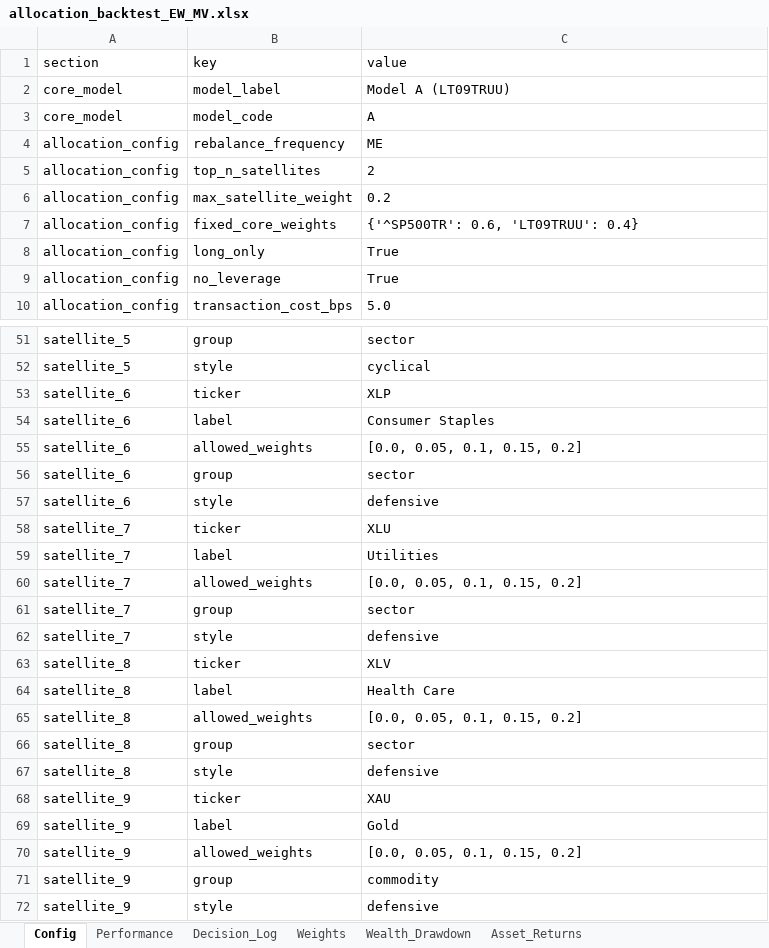
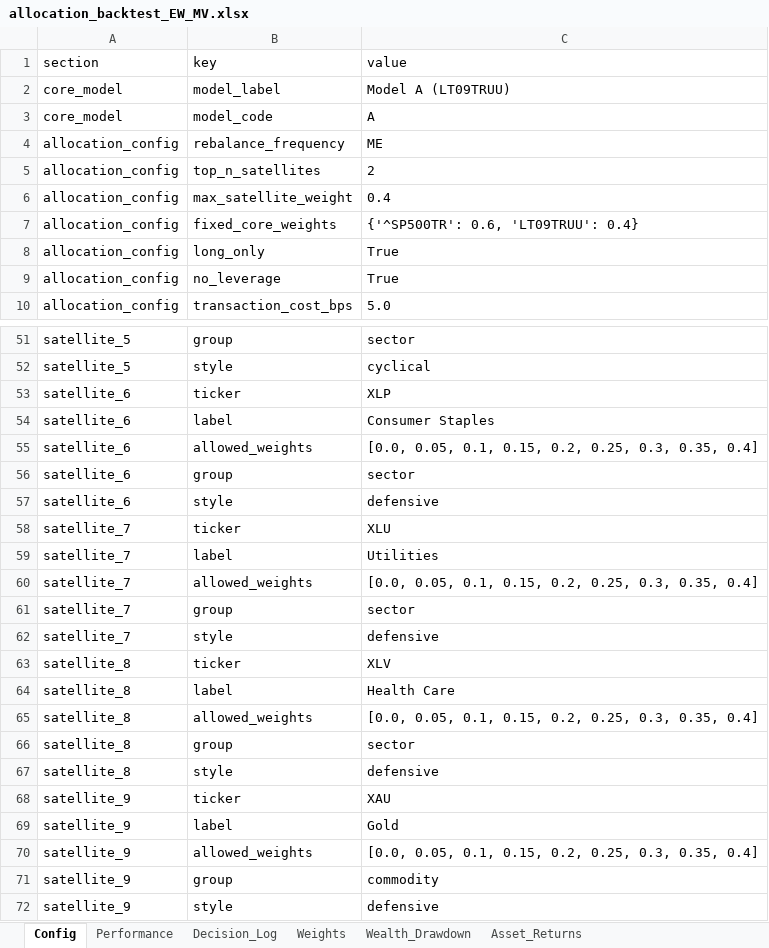
Before and after one commit to pVachev/MasterThesisTrials, an Excel workbook: allocation_backtest_EW_MV.xlsx, sheet Config, drawn as a sheet; only a part is shown, gaps mark what is left out; values as stored, in another font and other column widths than the file's, no borders; the diff covers the shown part only; the diff names each change by its address in the sheet, - before the commit and + after, or states it on an @@ line.

```diff
--- a/allocation_backtest_EW_MV.xlsx (sheet Config)
+++ b/allocation_backtest_EW_MV.xlsx (sheet Config)
-C6 (value): 0.2
+C6 (value): 0.4
-C55 (value): [0.0, 0.05, 0.1, 0.15, 0.2]
+C55 (value): [0.0, 0.05, 0.1, 0.15, 0.2, 0.25, 0.3, 0.35, 0.4]
-C60 (value): [0.0, 0.05, 0.1, 0.15, 0.2]
+C60 (value): [0.0, 0.05, 0.1, 0.15, 0.2, 0.25, 0.3, 0.35, 0.4]
-C65 (value): [0.0, 0.05, 0.1, 0.15, 0.2]
+C65 (value): [0.0, 0.05, 0.1, 0.15, 0.2, 0.25, 0.3, 0.35, 0.4]
-C70 (value): [0.0, 0.05, 0.1, 0.15, 0.2]
+C70 (value): [0.0, 0.05, 0.1, 0.15, 0.2, 0.25, 0.3, 0.35, 0.4]
```
Also changed, not shown: 6 edited cells elsewhere in this sheet, sheet Decision_Log, sheet Weights, sheet Wealth_Drawdown, sheet Performance, hmm_regime_results_monthly.xlsx, 1 other file.
